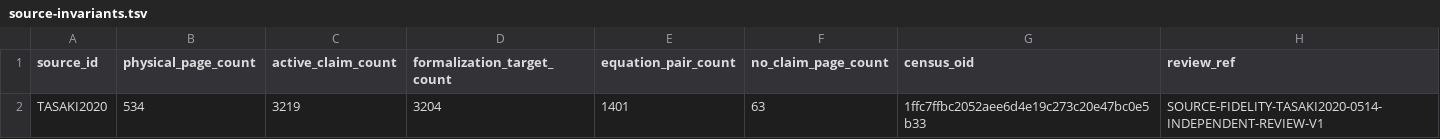
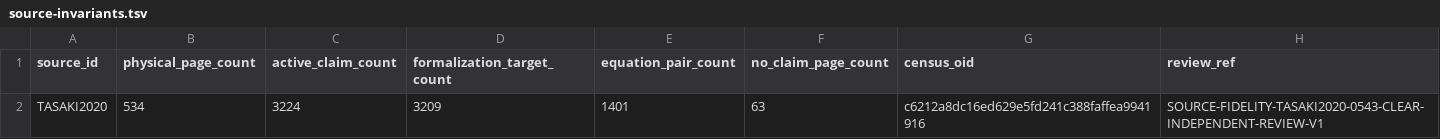
Before and after one commit to phasetr/lattice-system, a TSV file: registry/source-invariants.tsv, drawn as a sheet.

```diff
--- a/registry/source-invariants.tsv
+++ b/registry/source-invariants.tsv
@@ -1,2 +1,2 @@
 source_id	physical_page_count	active_claim_count	formalization_target_count	equation_pair_count	no_claim_page_count	census_oid	review_ref
-TASAKI2020	534	3219	3204	1401	63	1ffc7ffbc2052aee6d4e19c273c20e47bc0e5b33	SOURCE-FIDELITY-TASAKI2020-0514-INDEPENDENT-REVIEW-V1
+TASAKI2020	534	3224	3209	1401	63	c6212a8dc16ed629e5fd241c388faffea9941916	SOURCE-FIDELITY-TASAKI2020-0543-CLEAR-INDEPENDENT-REVIEW-V1
```
Also changed, not shown: registry/claim-successors.tsv, registry/correction-events.tsv, 16 other files.
